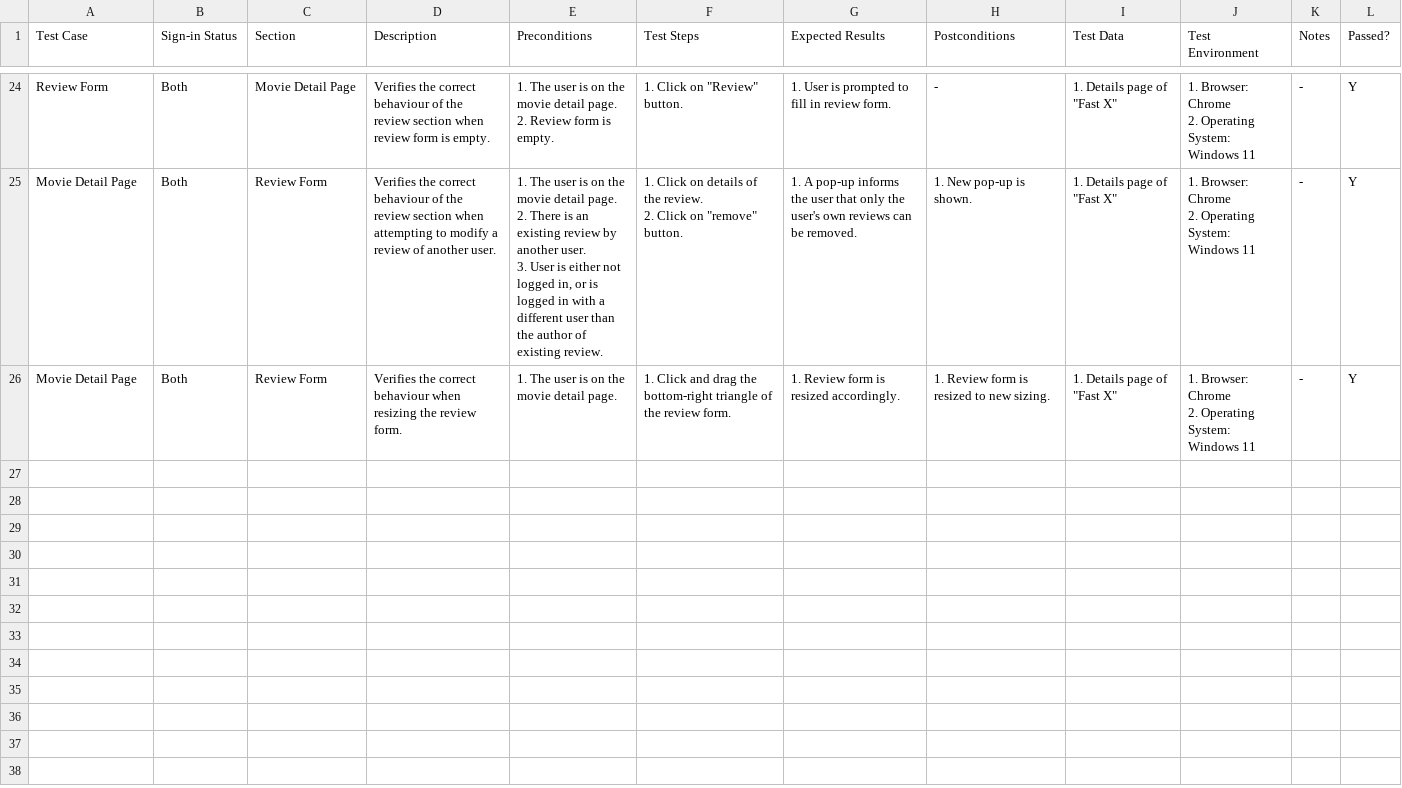
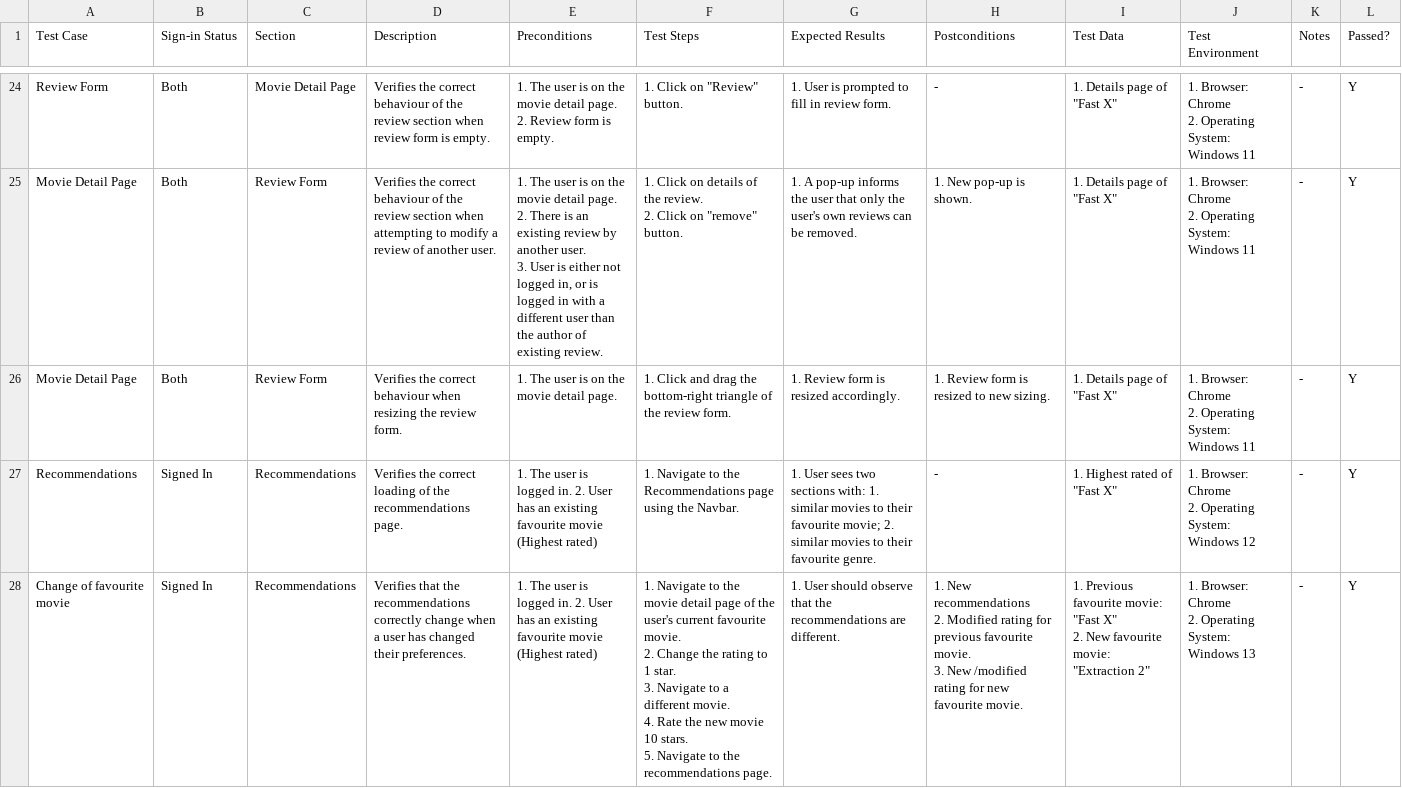
Before and after one commit to NeoHW/YMovies321, a CSV file: user_testing.csv, drawn as a sheet; only a part is shown, gaps mark what is left out; ↵ is a line break in a cell; the diff names each change by its address in the sheet, - before the commit and + after, or states it on an @@ line.

Commit message:
Include new user testing testcases

```diff
--- a/user_testing.csv
+++ b/user_testing.csv
+row 27: Recommendations | Signed In | Recommendations | Verifies the correct loading of the recommendations page. | 1. The user is logged in. 2. User has an existing favourite movie (Highest rated) | 1. Navigate to the Recommendations page using the Navbar. | 1. User sees two sections with: 1. similar movies to their favourite movie; 2. similar movies to their favourite genre. | - | 1. Highest rated of "Fast X" | 1. Browser: Chrome ↵ 2. Operating System: Windows 12 | - | Y
+row 28: Change of favourite movie | Signed In | Recommendations | Verifies that the recommendations correctly change when a user has changed their preferences. | 1. The user is logged in. 2. User has an existing favourite movie (Highest rated) | 1. Navigate to the movie detail page of the user's current favourite movie. ↵ 2. Change the rating to 1 star. ↵ 3. Navigate to a different movie. ↵ 4. Rate the new movie 10 stars. ↵ 5. Navigate to the recommendations page. | 1. User should observe that the recommendations are different. | 1. New recommendations ↵ 2. Modified rating for previous favourite movie. ↵ 3. New /modified rating for new favourite movie. | 1. Previous favourite movie: "Fast X" ↵ 2. New favourite movie: "Extraction 2" | 1. Browser: Chrome ↵ 2. Operating System: Windows 13 | - | Y
```
